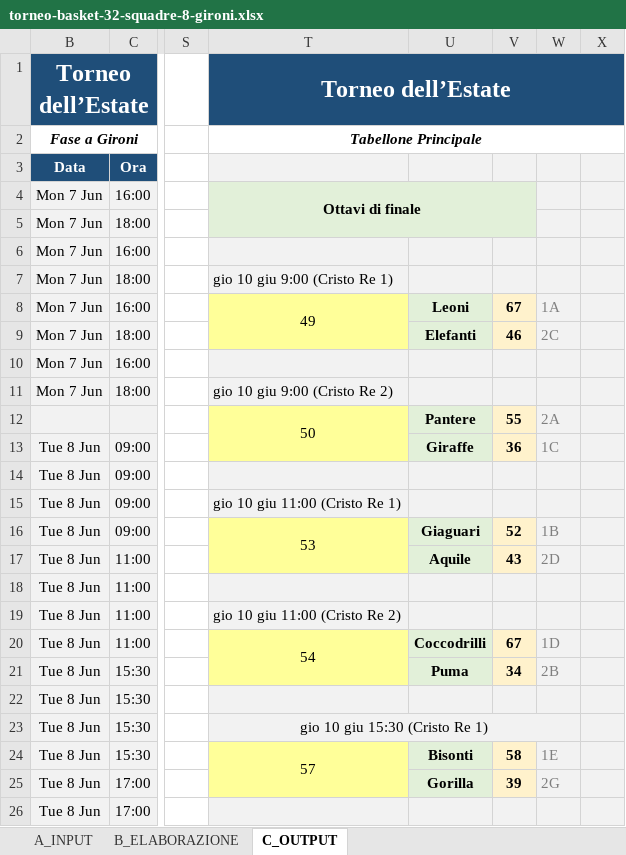
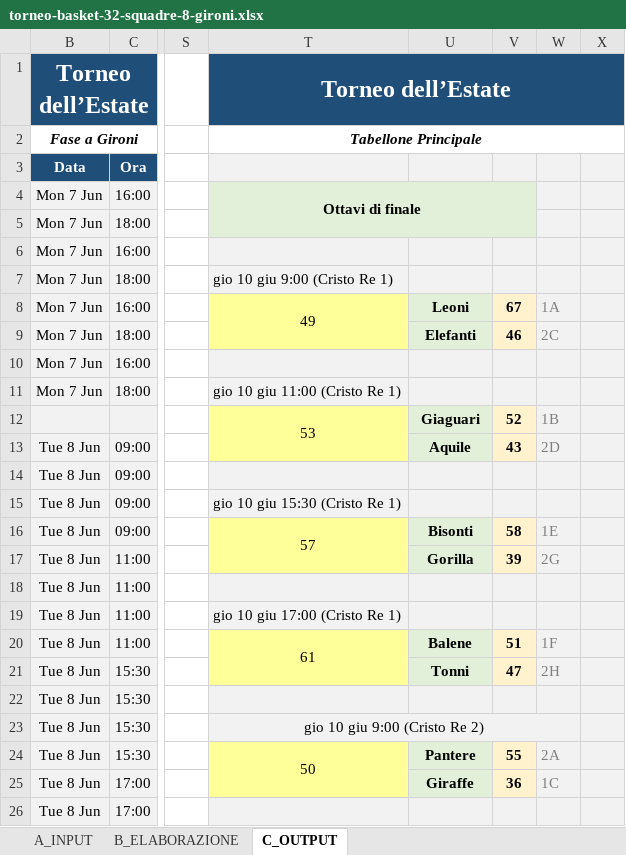
Before and after one commit to UncleDan/classifica-basket-excel, an Excel workbook: torneo-basket-32-squadre-8-gironi.xlsx, sheet C_OUTPUT, drawn as a sheet; only a part is shown, gaps mark what is left out; values as stored, in another font and other column widths than the file's, no borders; conditional formats not drawn; the diff covers the shown part only; the diff names each change by its address in the sheet, - before the commit and + after, or states it on an @@ line.

Commit message:
sistemato ordine ottavi
ricreate versioni excel

```diff
--- a/torneo-basket-32-squadre-8-gironi.xlsx (sheet C_OUTPUT)
+++ b/torneo-basket-32-squadre-8-gironi.xlsx (sheet C_OUTPUT)
-T11: gio 10 giu 9:00 (Cristo Re 2)
+T11: gio 10 giu 11:00 (Cristo Re 1)
-T12: 50
+T12: 53
-U12: Pantere
+U12: Giaguari
-V12: 55
+V12: 52
-W12: 2A
+W12: 1B
-U13: Giraffe
+U13: Aquile
-V13: 36
+V13: 43
-W13: 1C
+W13: 2D
-T15: gio 10 giu 11:00 (Cristo Re 1)
+T15: gio 10 giu 15:30 (Cristo Re 1)
-T16: 53
+T16: 57
-U16: Giaguari
+U16: Bisonti
-V16: 52
+V16: 58
-W16: 1B
+W16: 1E
-U17: Aquile
+U17: Gorilla
-V17: 43
+V17: 39
-W17: 2D
+W17: 2G
-T19: gio 10 giu 11:00 (Cristo Re 2)
+T19: gio 10 giu 17:00 (Cristo Re 1)
-T20: 54
+T20: 61
-U20: Coccodrilli
+U20: Balene
-V20: 67
+V20: 51
-W20: 1D
+W20: 1F
-U21: Puma
+U21: Tonni
-V21: 34
+V21: 47
-W21: 2B
+W21: 2H
-T23: gio 10 giu 15:30 (Cristo Re 1)
+T23: gio 10 giu 9:00 (Cristo Re 2)
-T24: 57
+T24: 50
-U24: Bisonti
+U24: Pantere
-V24: 58
+V24: 55
-W24: 1E
+W24: 2A
-U25: Gorilla
+U25: Giraffe
-V25: 39
+V25: 36
-W25: 2G
+W25: 1C
```
Also changed, not shown: 16 edited cells elsewhere in this sheet, sheet B_ELABORAZIONE, 2 other files.
